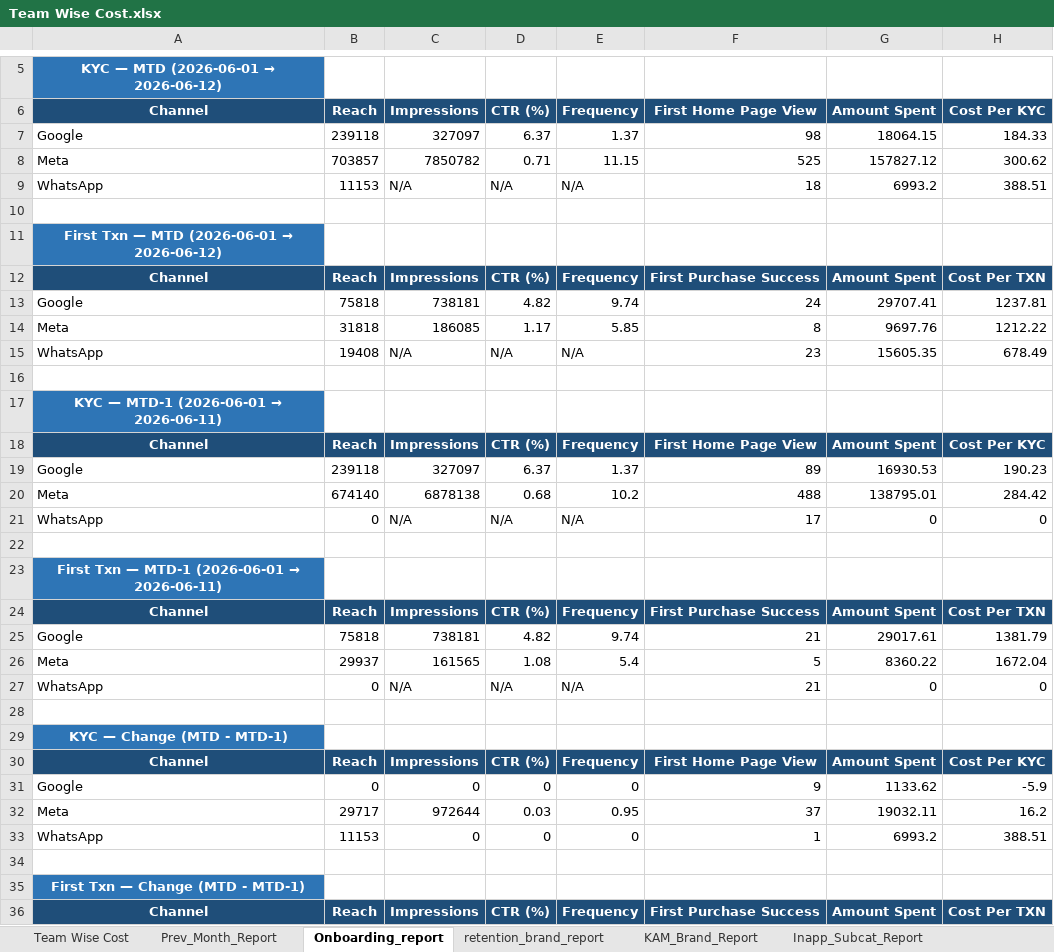
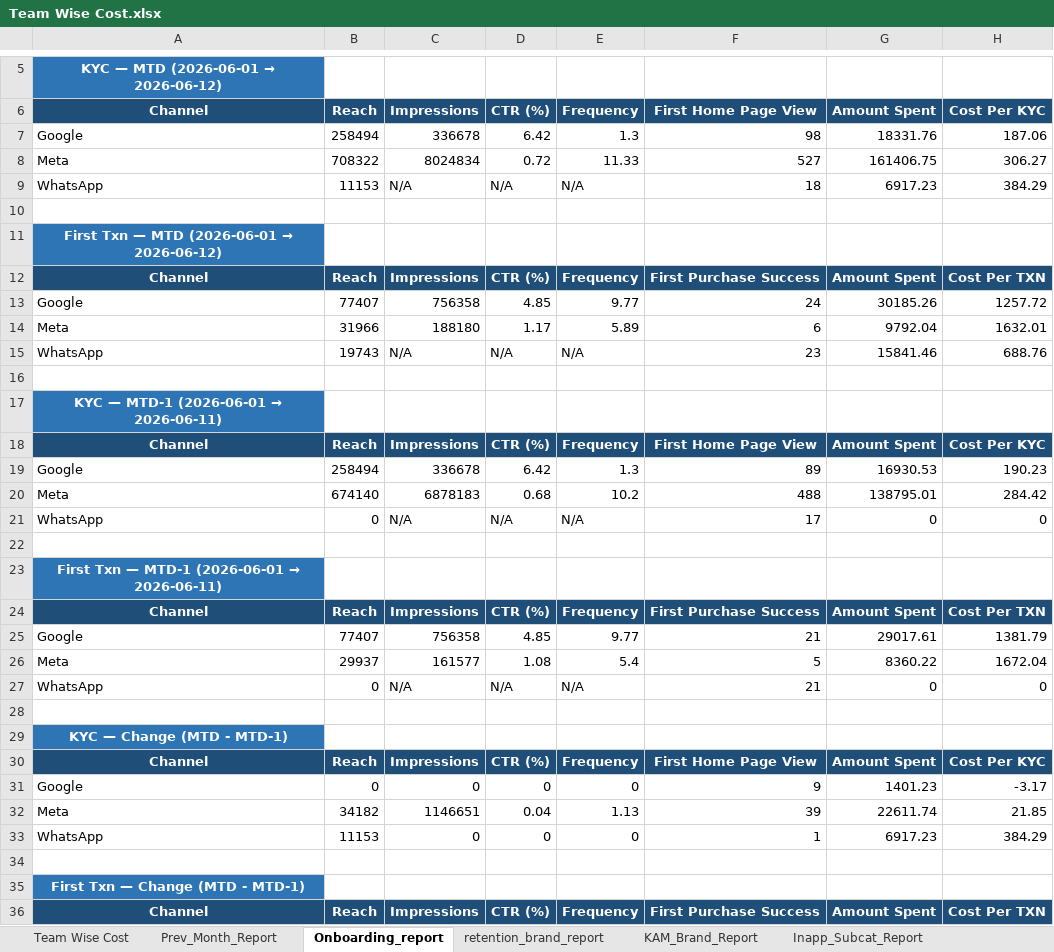
Before and after one commit to ankitbk-gm/auto_ads_report_bot, an Excel workbook: reports/Team Wise Cost.xlsx, sheet Onboarding_report, drawn as a sheet; only a part is shown, gaps mark what is left out; values as stored, in another font and other column widths than the file's, no borders; removed rows and columns are numbered as before the commit, all else as after; the diff covers the shown part only; the diff names each change by its address in the sheet, - before the commit and + after, or states it on an @@ line.

```diff
--- a/reports/Team Wise Cost.xlsx (sheet Onboarding_report)
+++ b/reports/Team Wise Cost.xlsx (sheet Onboarding_report)
-row 7: Google | 239118 | 327097 | 6.37 | 1.37 | 98 | 18064.15 | 184.33
-row 8: Meta | 703857 | 7850782 | 0.71 | 11.15 | 525 | 157827.12 | 300.62
+row 7: Google | 258494 | 336678 | 6.42 | 1.3 | 98 | 18331.76 | 187.06
+row 8: Meta | 708322 | 8024834 | 0.72 | 11.33 | 527 | 161406.75 | 306.27
-G9: 6993.2
+G9: 6917.23
-H9: 388.51
+H9: 384.29
-row 13: Google | 75818 | 738181 | 4.82 | 9.74 | 24 | 29707.41 | 1237.81
-row 14: Meta | 31818 | 186085 | 1.17 | 5.85 | 8 | 9697.76 | 1212.22
+row 13: Google | 77407 | 756358 | 4.85 | 9.77 | 24 | 30185.26 | 1257.72
+row 14: Meta | 31966 | 188180 | 1.17 | 5.89 | 6 | 9792.04 | 1632.01
-B15: 19408
+B15: 19743
-G15: 15605.35
+G15: 15841.46
-H15: 678.49
+H15: 688.76
-B19: 239118
+B19: 258494
-C19: 327097
+C19: 336678
-D19: 6.37
+D19: 6.42
-E19: 1.37
+E19: 1.3
-C20: 6878138
+C20: 6878183
-B25: 75818
+B25: 77407
-C25: 738181
+C25: 756358
-D25: 4.82
+D25: 4.85
-E25: 9.74
+E25: 9.77
-C26: 161565
+C26: 161577
-G31: 1133.62
+G31: 1401.23
-H31: -5.9
+H31: -3.17
-row 32: Meta | 29717 | 972644 | 0.03 | 0.95 | 37 | 19032.11 | 16.2
+row 32: Meta | 34182 | 1146651 | 0.04 | 1.13 | 39 | 22611.74 | 21.85
-G33: 6993.2
+G33: 6917.23
-H33: 388.51
+H33: 384.29
```
Also changed, not shown: 1 added row, 1 removed row and 6 edited cells elsewhere in this sheet, sheet Webengage_Analysis, sheet retention_brand_report, sheet KAM_Brand_Report, sheet Inapp_Subcat_Report, sheet Team Wise Cost, sheet Inapp_Sale_Report.
